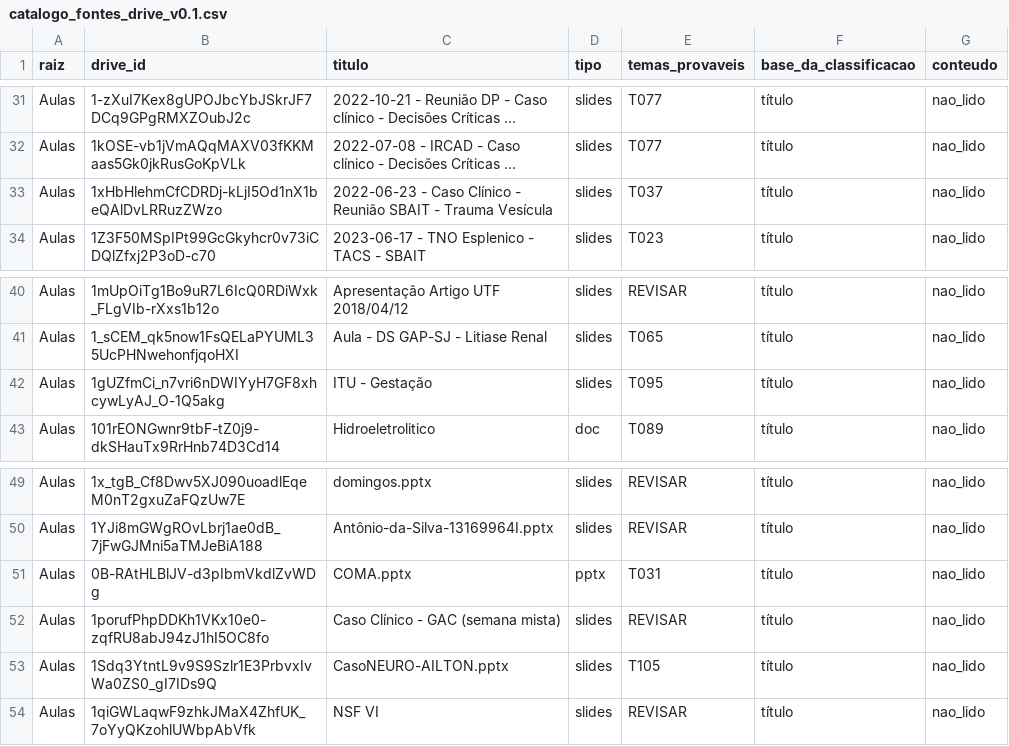
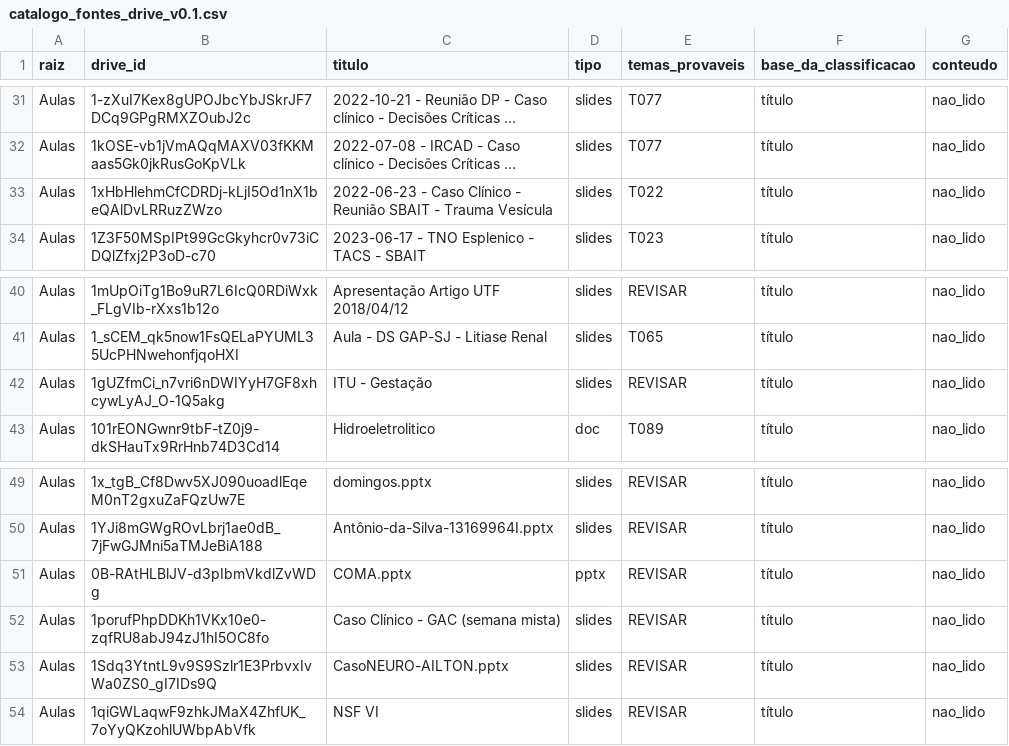
Before and after one commit to japtenani-a11y/Curso-UE, a CSV file: fontes/catalogo_fontes_drive_v0.1.csv, drawn as a sheet; only a part is shown, gaps mark what is left out; long unchanged cells end in …; the diff names each change by its address in the sheet, - before the commit and + after, or states it on an @@ line.

```diff
--- a/fontes/catalogo_fontes_drive_v0.1.csv
+++ b/fontes/catalogo_fontes_drive_v0.1.csv
-E33 (temas_provaveis): T037
+E33 (temas_provaveis): T022
-E42 (temas_provaveis): T095
+E42 (temas_provaveis): REVISAR
-E51 (temas_provaveis): T031
+E51 (temas_provaveis): REVISAR
-E53 (temas_provaveis): T105
+E53 (temas_provaveis): REVISAR
```
